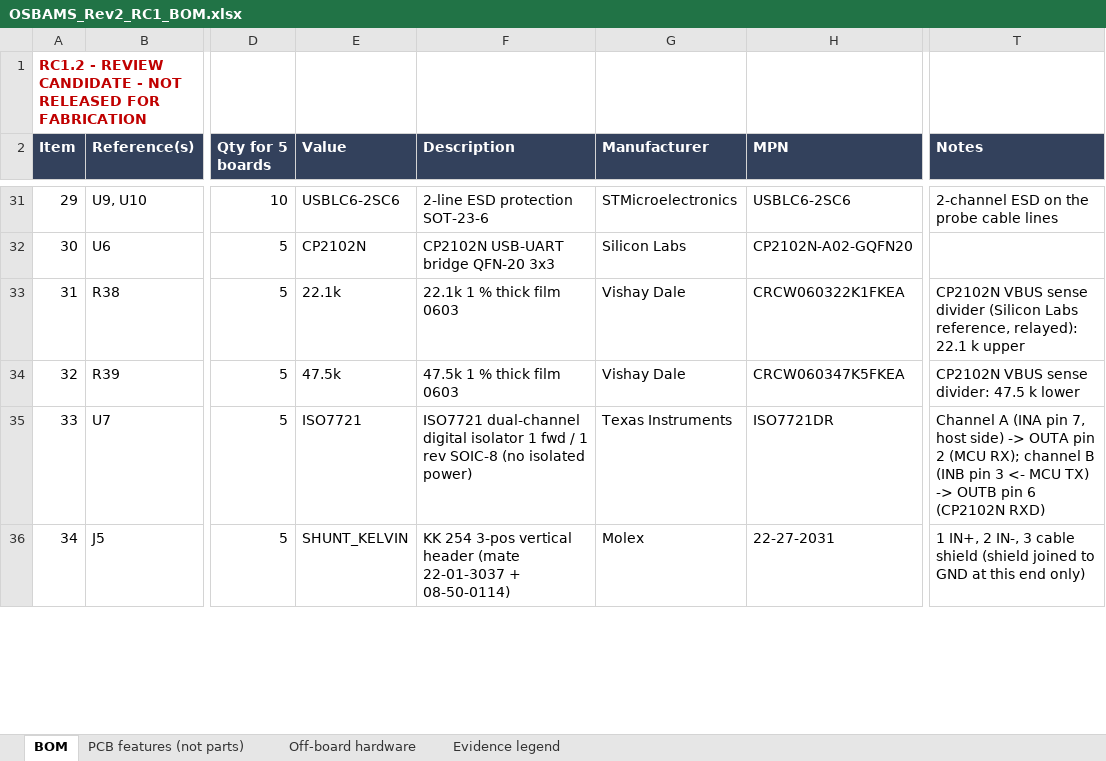
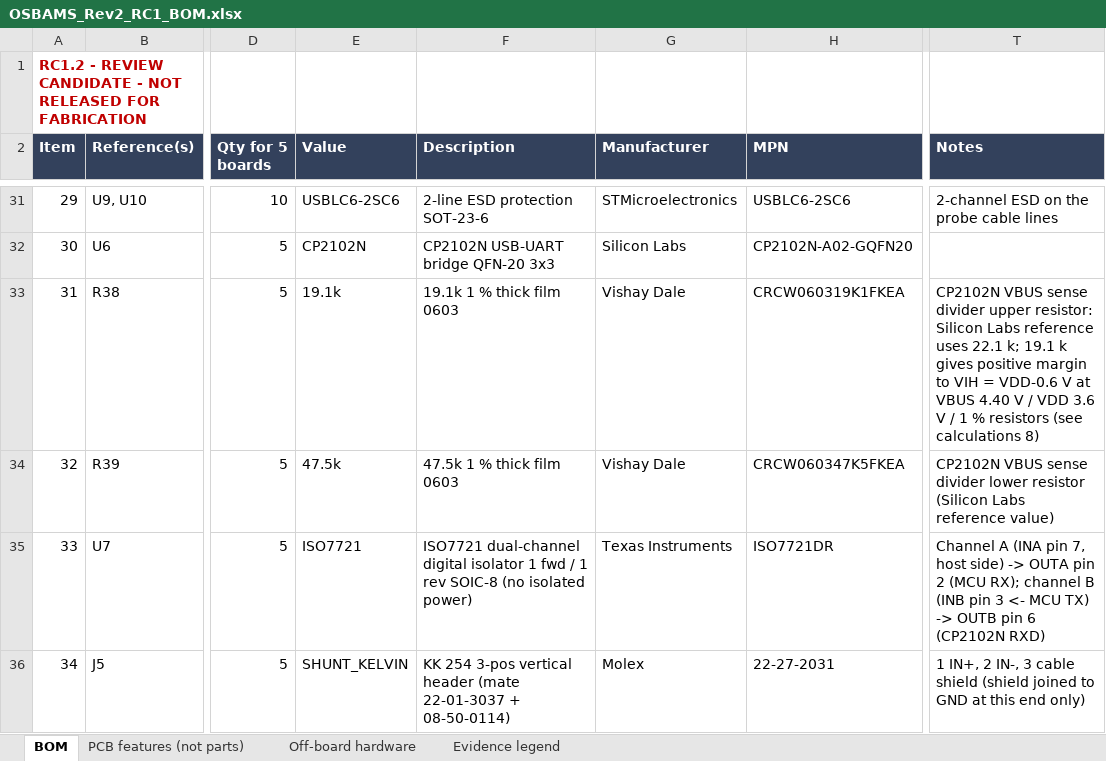
Before and after one commit to hle12345/OSBAMS, an Excel workbook: Hardware/Rev2_Controller/OSBAMS_Rev2_RELEASE_CANDIDATE_1/OSBAMS_Rev2_RC1_BOM.xlsx, sheet BOM, drawn as a sheet; only a part is shown, gaps mark what is left out; values as stored, in another font and other column widths than the file's, no borders; the diff names each change by its address in the sheet, - before the commit and + after, or states it on an @@ line.

```diff
--- a/Hardware/Rev2_Controller/OSBAMS_Rev2_RELEASE_CANDIDATE_1/OSBAMS_Rev2_RC1_BOM.xlsx (sheet BOM)
+++ b/Hardware/Rev2_Controller/OSBAMS_Rev2_RELEASE_CANDIDATE_1/OSBAMS_Rev2_RC1_BOM.xlsx (sheet BOM)
-E33 (Value): 22.1k
+E33 (Value): 19.1k
-F33 (Description): 22.1k 1 % thick film 0603
+F33 (Description): 19.1k 1 % thick film 0603
-H33 (MPN): CRCW060322K1FKEA
+H33 (MPN): CRCW060319K1FKEA
-T33 (Notes): …sense divider (Silicon Labs reference, relayed): 22.1 k upper
+T33 (Notes): …sense divider upper resistor: Silicon Labs reference uses 22.1 k; 19.1 k gives positive margin to VIH = VDD-0.6 V at VBUS 4.40 V / VDD 3.6 V / 1 % resistors (see calculations 8)
-T34 (Notes): …VBUS sense divider: 47.5 k lower
+T34 (Notes): …VBUS sense divider lower resistor (Silicon Labs reference value)
```
Also changed, not shown: 47 other files.
